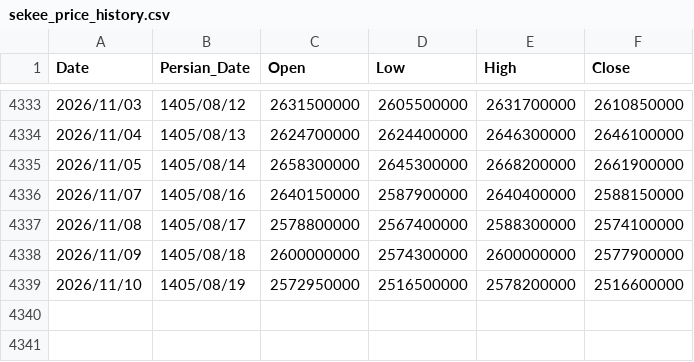
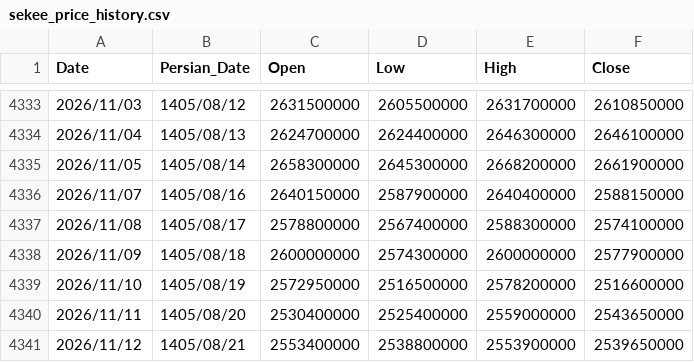
Before and after one commit to montajebii/tgju-asset-history, a CSV file: data/sekee_price_history.csv, drawn as a sheet; only a part is shown, gaps mark what is left out; the diff names each change by its address in the sheet, - before the commit and + after, or states it on an @@ line.

```diff
--- a/data/sekee_price_history.csv
+++ b/data/sekee_price_history.csv
+row 4340: 2026/11/11 | 1405/08/20 | 2530400000 | 2525400000 | 2559000000 | 2543650000
+row 4341: 2026/11/12 | 1405/08/21 | 2553400000 | 2538800000 | 2553900000 | 2539650000
```
Also changed, not shown: data/dollar_price_history.csv, data/geram24_price_history.csv, 3 other files.
